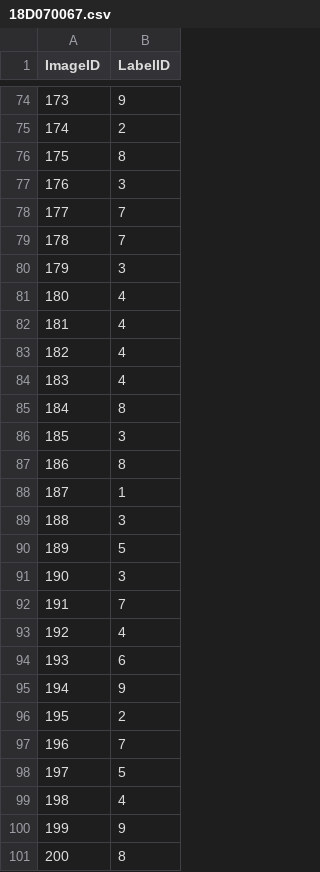
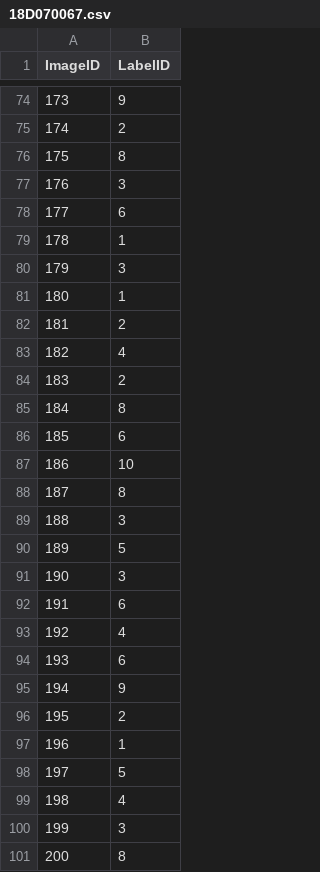
Before and after one commit to TheShiningVampire/GNR638_Kaggle_Competition, a CSV file: 18D070067.csv, drawn as a sheet; only a part is shown, gaps mark what is left out; the diff covers the shown part only.

```diff
--- a/18D070067.csv
+++ b/18D070067.csv
@@ -77,13 +77,13 @@ ImageID,LabelID
 176,3
-177,7
-178,7
+177,6
+178,1
 179,3
-180,4
-181,4
+180,1
+181,2
 182,4
-183,4
+183,2
 184,8
-185,3
-186,8
-187,1
+185,6
+186,10
+187,8
 188,3
@@ -91,3 +91,3 @@ ImageID,LabelID
 190,3
-191,7
+191,6
 192,4
@@ -96,6 +96,6 @@ ImageID,LabelID
 195,2
-196,7
+196,1
 197,5
 198,4
-199,9
+199,3
 200,8
```
Also changed, not shown: 21 edited cells elsewhere in this file, 1 other file.
